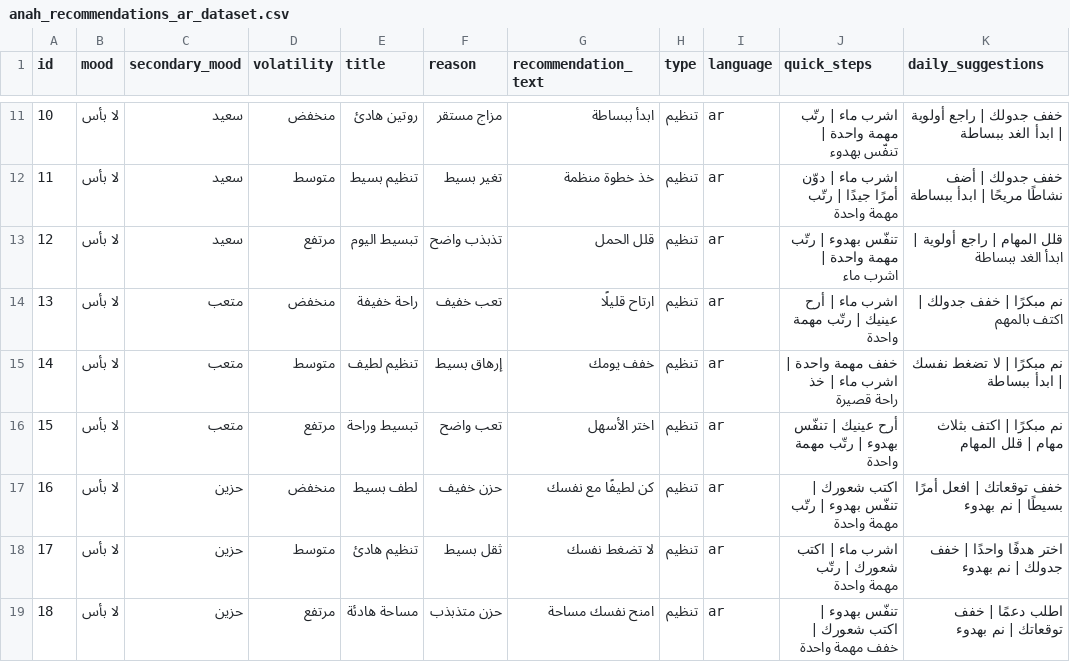
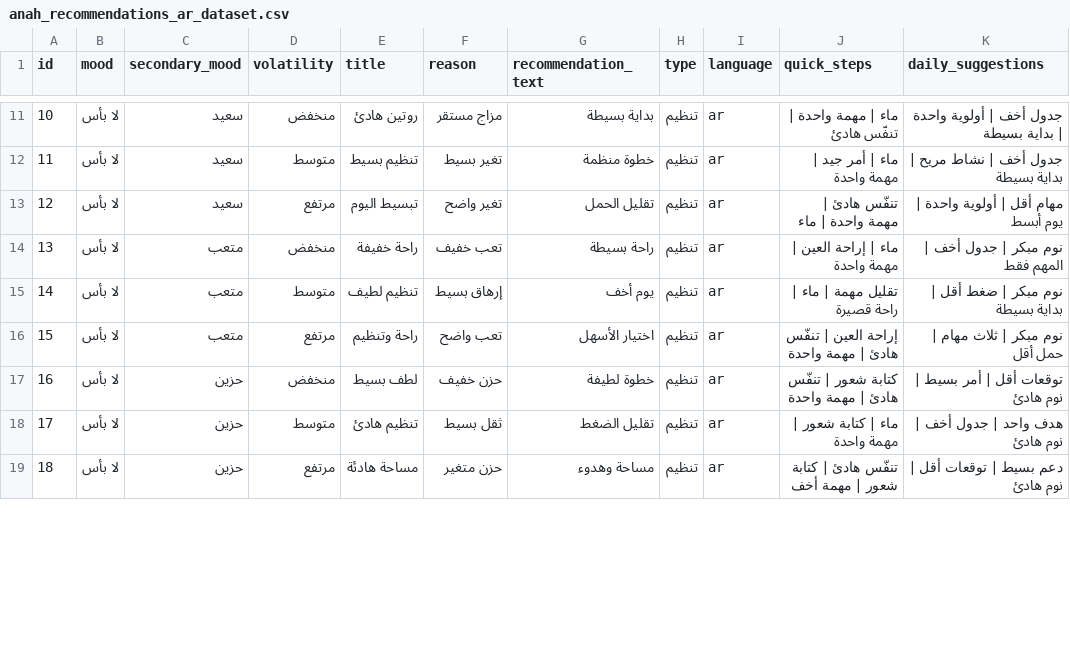
Before and after one commit to galaadnan/anahWeb, a CSV file: anah_recommendations_ar_dataset.csv, drawn as a sheet; only a part is shown, gaps mark what is left out; the diff covers the shown part only.

Commit message:
Update anah_recommendations_ar_dataset.csv

```diff
--- a/anah_recommendations_ar_dataset.csv
+++ b/anah_recommendations_ar_dataset.csv
@@ -11,9 +11,9 @@ id,mood,secondary_mood,volatility,title,reason,recommendation_text,type,language
-10,لا بأس,سعيد,منخفض,روتين هادئ,مزاج مستقر,ابدأ ببساطة,تنظيم,ar,اشرب ماء | رتّب مهمة واحدة | تنفّس بهدوء,خفف جدولك | راجع أولوية | ابدأ الغد ببساطة
-11,لا بأس,سعيد,متوسط,تنظيم بسيط,تغير بسيط,خذ خطوة منظمة,تنظيم,ar,اشرب ماء | دوّن أمرًا جيدًا | رتّب مهمة واحدة,خفف جدولك | أضف نشاطًا مريحًا | ابدأ ببساطة
-12,لا بأس,سعيد,مرتفع,تبسيط اليوم,تذبذب واضح,قلل الحمل,تنظيم,ar,تنفّس بهدوء | رتّب مهمة واحدة | اشرب ماء,قلل المهام | راجع أولوية | ابدأ الغد ببساطة
-13,لا بأس,متعب,منخفض,راحة خفيفة,تعب خفيف,ارتاح قليلًا,تنظيم,ar,اشرب ماء | أرح عينيك | رتّب مهمة واحدة,نم مبكرًا | خفف جدولك | اكتف بالمهم
-14,لا بأس,متعب,متوسط,تنظيم لطيف,إرهاق بسيط,خفف يومك,تنظيم,ar,خفف مهمة واحدة | اشرب ماء | خذ راحة قصيرة,نم مبكرًا | لا تضغط نفسك | ابدأ ببساطة
-15,لا بأس,متعب,مرتفع,تبسيط وراحة,تعب واضح,اختر الأسهل,تنظيم,ar,أرح عينيك | تنفّس بهدوء | رتّب مهمة واحدة,نم مبكرًا | اكتف بثلاث مهام | قلل المهام
-16,لا بأس,حزين,منخفض,لطف بسيط,حزن خفيف,كن لطيفًا مع نفسك,تنظيم,ar,اكتب شعورك | تنفّس بهدوء | رتّب مهمة واحدة,خفف توقعاتك | افعل أمرًا بسيطًا | نم بهدوء
-17,لا بأس,حزين,متوسط,تنظيم هادئ,ثقل بسيط,لا تضغط نفسك,تنظيم,ar,اشرب ماء | اكتب شعورك | رتّب مهمة واحدة,اختر هدفًا واحدًا | خفف جدولك | نم بهدوء
-18,لا بأس,حزين,مرتفع,مساحة هادئة,حزن متذبذب,امنح نفسك مساحة,تنظيم,ar,تنفّس بهدوء | اكتب شعورك | خفف مهمة واحدة,اطلب دعمًا | خفف توقعاتك | نم بهدوء
+10,لا بأس,سعيد,منخفض,روتين هادئ,مزاج مستقر,بداية بسيطة,تنظيم,ar,ماء | مهمة واحدة | تنفّس هادئ,جدول أخف | أولوية واحدة | بداية بسيطة
+11,لا بأس,سعيد,متوسط,تنظيم بسيط,تغير بسيط,خطوة منظمة,تنظيم,ar,ماء | أمر جيد | مهمة واحدة,جدول أخف | نشاط مريح | بداية بسيطة
+12,لا بأس,سعيد,مرتفع,تبسيط اليوم,تغير واضح,تقليل الحمل,تنظيم,ar,تنفّس هادئ | مهمة واحدة | ماء,مهام أقل | أولوية واحدة | يوم أبسط
+13,لا بأس,متعب,منخفض,راحة خفيفة,تعب خفيف,راحة بسيطة,تنظيم,ar,ماء | إراحة العين | مهمة واحدة,نوم مبكر | جدول أخف | المهم فقط
+14,لا بأس,متعب,متوسط,تنظيم لطيف,إرهاق بسيط,يوم أخف,تنظيم,ar,تقليل مهمة | ماء | راحة قصيرة,نوم مبكر | ضغط أقل | بداية بسيطة
+15,لا بأس,متعب,مرتفع,راحة وتنظيم,تعب واضح,اختيار الأسهل,تنظيم,ar,إراحة العين | تنفّس هادئ | مهمة واحدة,نوم مبكر | ثلاث مهام | حمل أقل
+16,لا بأس,حزين,منخفض,لطف بسيط,حزن خفيف,خطوة لطيفة,تنظيم,ar,كتابة شعور | تنفّس هادئ | مهمة واحدة,توقعات أقل | أمر بسيط | نوم هادئ
+17,لا بأس,حزين,متوسط,تنظيم هادئ,ثقل بسيط,تقليل الضغط,تنظيم,ar,ماء | كتابة شعور | مهمة واحدة,هدف واحد | جدول أخف | نوم هادئ
+18,لا بأس,حزين,مرتفع,مساحة هادئة,حزن متغير,مساحة وهدوء,تنظيم,ar,تنفّس هادئ | كتابة شعور | مهمة أخف,دعم بسيط | توقعات أقل | نوم هادئ
```
Also changed, not shown: 139 edited cells elsewhere in this file.
